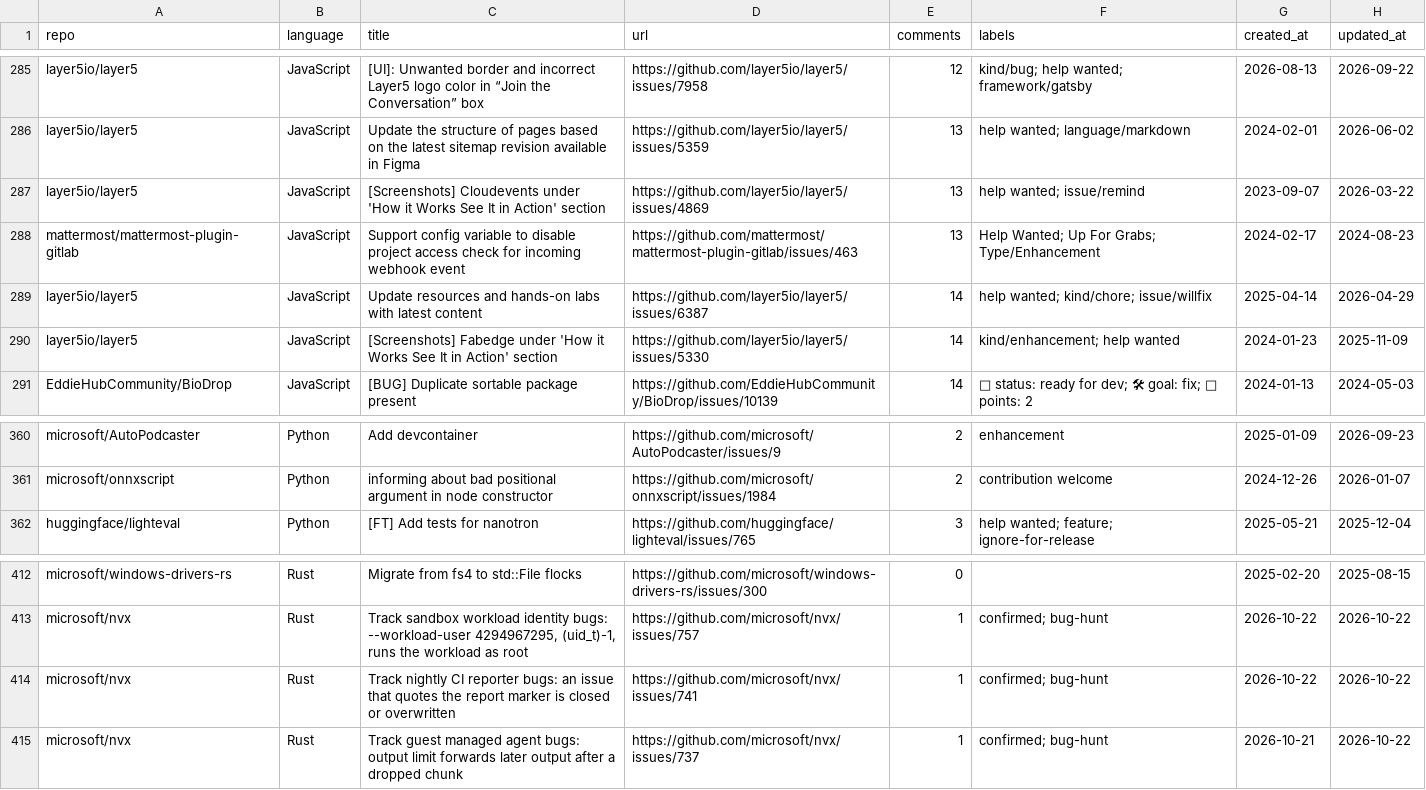
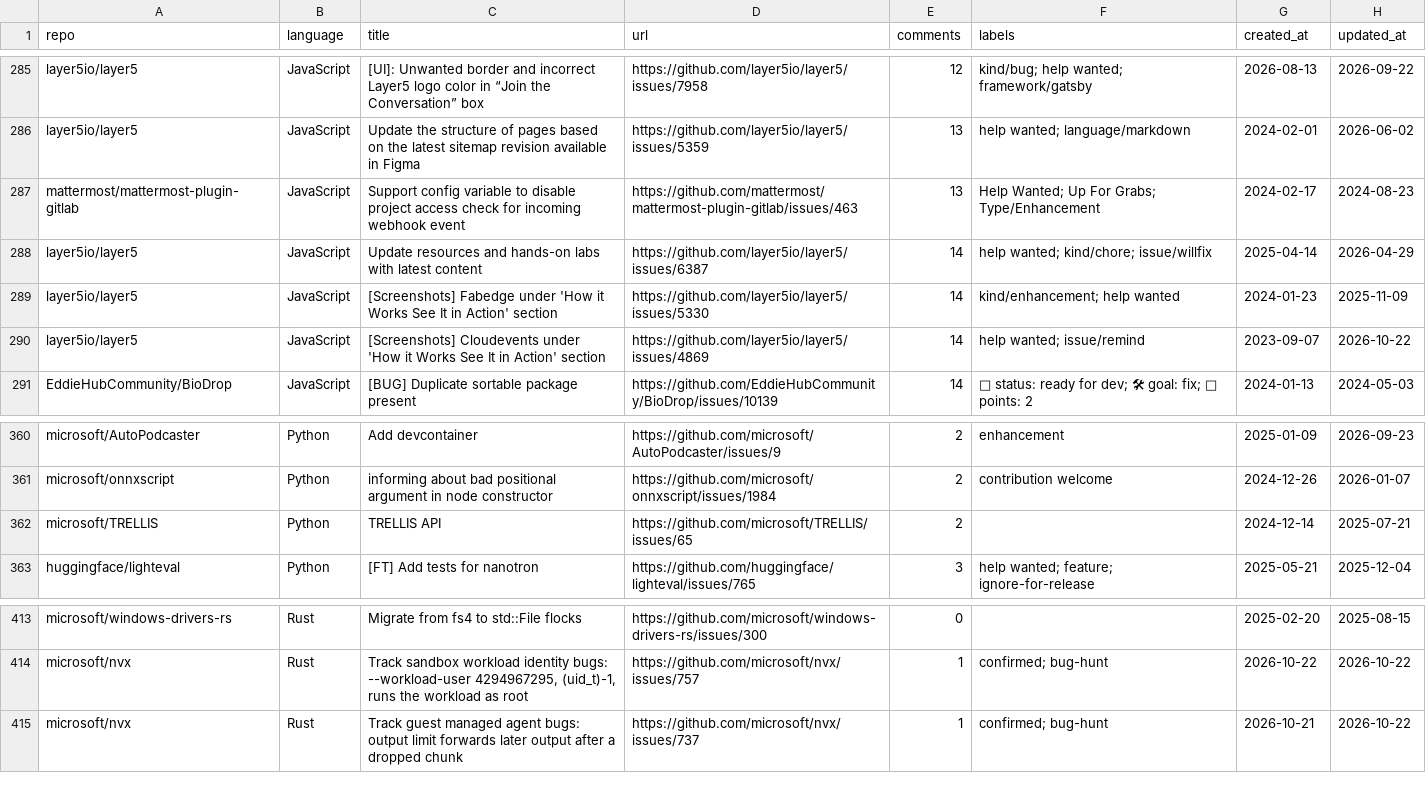
Before and after one commit to drkrillo/good-first-issues, a CSV file: good_first_issues.csv, drawn as a sheet; only a part is shown, gaps mark what is left out; removed rows and columns are numbered as before the commit, all else as after; the diff names each change by its address in the sheet, - before the commit and + after, or states it on an @@ line.

```diff
--- a/good_first_issues.csv
+++ b/good_first_issues.csv
-row 287: layer5io/layer5 | JavaScript | [Screenshots] Cloudevents under 'How it Works See It in Action' section | https://github.com/layer5io/layer5/issues/4869 | 13 | help wanted; issue/remind | 2023-09-07 | 2026-03-22
+row 290: layer5io/layer5 | JavaScript | [Screenshots] Cloudevents under 'How it Works See It in Action' section | https://github.com/layer5io/layer5/issues/4869 | 14 | help wanted; issue/remind | 2023-09-07 | 2026-10-22
+row 362: microsoft/TRELLIS | Python | TRELLIS API | https://github.com/microsoft/TRELLIS/issues/65 | 2 |  | 2024-12-14 | 2025-07-21
-row 414: microsoft/nvx | Rust | Track nightly CI reporter bugs: an issue that quotes the report marker is closed or overwritten | https://github.com/microsoft/nvx/issues/741 | 1 | confirmed; bug-hunt | 2026-10-22 | 2026-10-22
```
Also changed, not shown: 1 other file.
